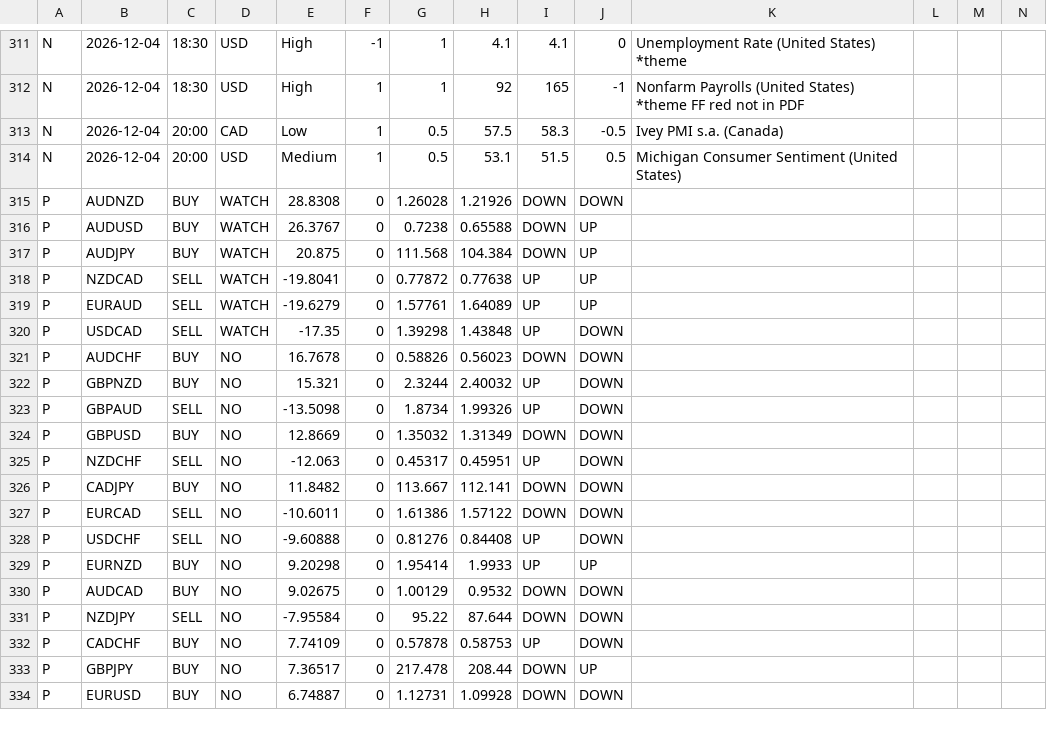
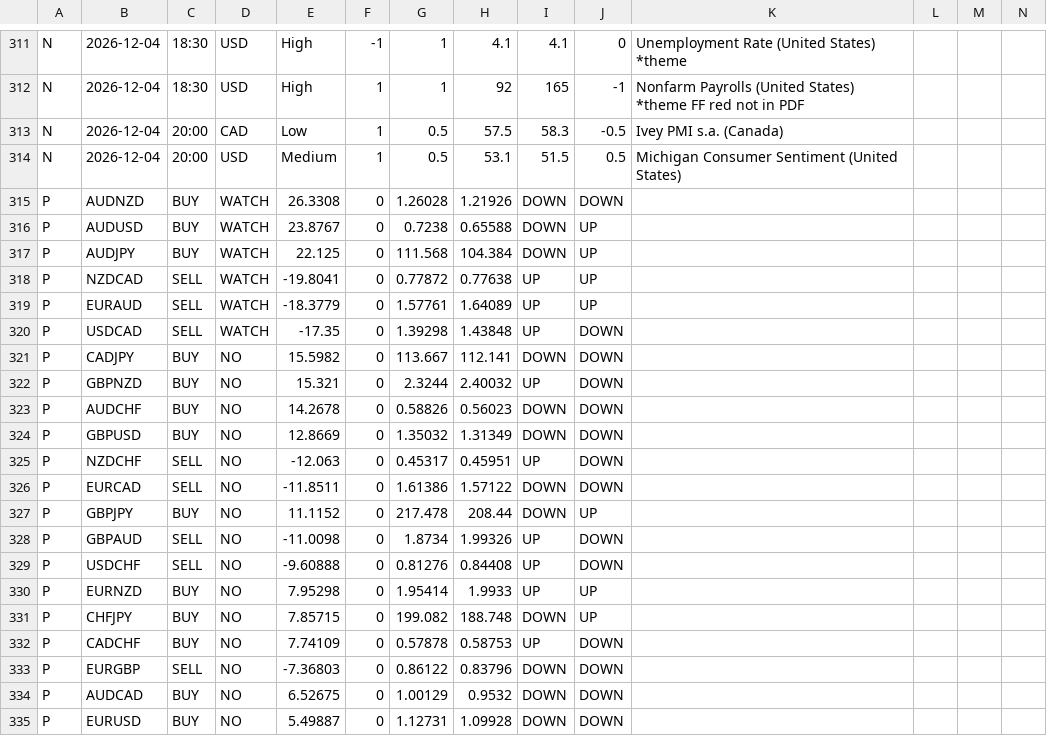
Before and after one commit to aamirrehansh/fx-bias-dashboard, a CSV file: data/plan.csv, drawn as a sheet; only a part is shown, gaps mark what is left out; removed rows and columns are numbered as before the commit, all else as after; rows hold the shown columns only; the diff covers the shown part only; the diff names each change by its address in the sheet, - before the commit and + after, or states it on an @@ line.

```diff
--- a/data/plan.csv
+++ b/data/plan.csv
-E315: 28.8308
+E315: 26.3308
-E316: 26.3767
+E316: 23.8767
-E317: 20.875
+E317: 22.125
-E319: -19.6279
+E319: -18.3779
-B321: AUDCHF
+B321: CADJPY
-E321: 16.7678
+E321: 15.5982
-G321: 0.58826
+G321: 113.667
-H321: 0.56023
+H321: 112.141
-B323: GBPAUD
+B323: AUDCHF
-C323: SELL
+C323: BUY
-E323: -13.5098
+E323: 14.2678
-G323: 1.8734
+G323: 0.58826
-H323: 1.99326
+H323: 0.56023
-I323: UP
+I323: DOWN
-row 326: P | CADJPY | BUY | NO | 11.8482 | 0 | 113.667 | 112.141 | DOWN | DOWN
-E326: -10.6011
+E326: -11.8511
+row 327: P | GBPJPY | BUY | NO | 11.1152 | 0 | 217.478 | 208.44 | DOWN | UP
+row 328: P | GBPAUD | SELL | NO | -11.0098 | 0 | 1.8734 | 1.99326 | UP | DOWN
-E330: 9.20298
+E330: 7.95298
-B331: AUDCAD
+B331: CHFJPY
-E331: 9.02675
+E331: 7.85715
-G331: 1.00129
+G331: 199.082
-H331: 0.9532
+H331: 188.748
-J331: DOWN
+J331: UP
-row 331: P | NZDJPY | SELL | NO | -7.95584 | 0 | 95.22 | 87.644 | DOWN | DOWN
+row 333: P | EURGBP | SELL | NO | -7.36803 | 0 | 0.86122 | 0.83796 | DOWN | DOWN
-B334: GBPJPY
+B334: AUDCAD
-E334: 7.36517
+E334: 6.52675
-G334: 217.478
+G334: 1.00129
-H334: 208.44
+H334: 0.9532
-J334: UP
+J334: DOWN
-E335: 6.74887
+E335: 5.49887
```
Also changed, not shown: 2 added rows, 3 removed rows and 25 edited cells elsewhere in this file, 4 other files.
